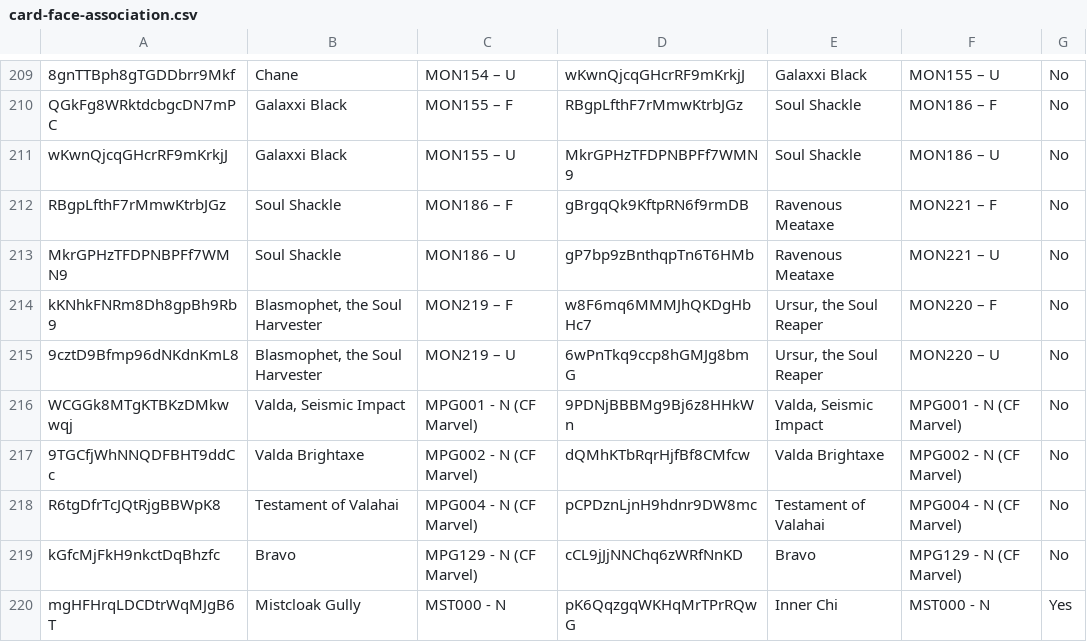
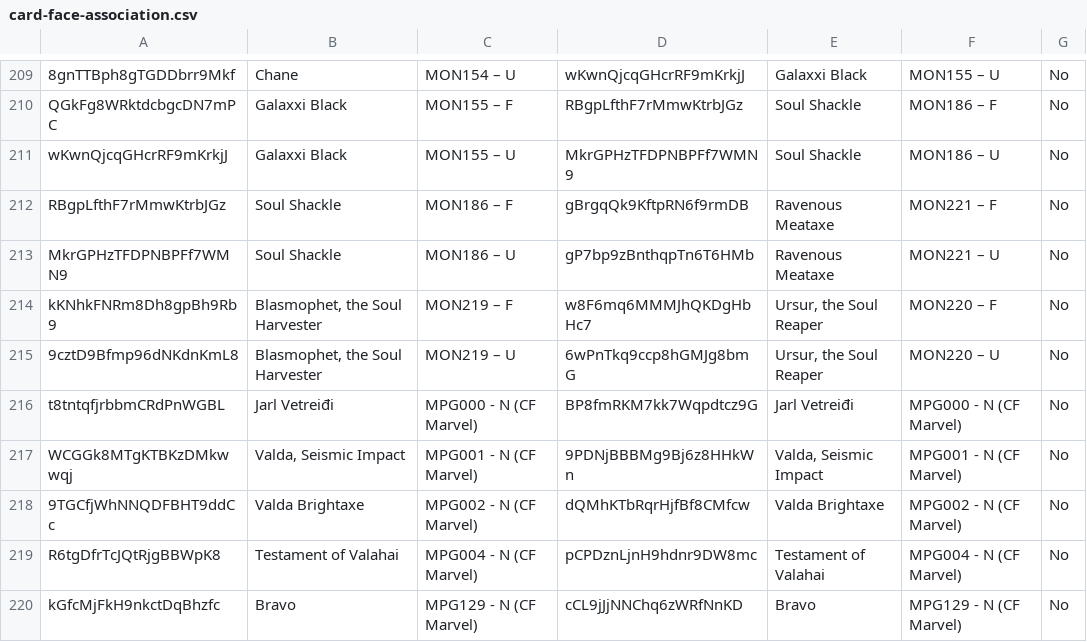
Before and after one commit to oliger/flesh-and-blood-cards, a CSV file: csvs/english/card-face-association.csv, drawn as a sheet; only a part is shown, gaps mark what is left out; the shorter side is filled out with more unchanged rows.

```diff
--- a/csvs/english/card-face-association.csv
+++ b/csvs/english/card-face-association.csv
@@ -215,2 +215,3 @@ kKNhkFNRm8Dh8gpBh9Rb9	Blasmophet, the Soul Harvester	MON219 – F	w8F6mq6MMMJhQK
 9cztD9Bfmp96dNKdnKmL8	Blasmophet, the Soul Harvester	MON219 – U	6wPnTkq9ccp8hGMJg8bmG	 Ursur, the Soul Reaper	MON220 – U	No		
+t8tntqfjrbbmCRdPnWGBL	Jarl Vetreiđi	MPG000 - N (CF Marvel)	BP8fmRKM7kk7Wqpdtcz9G	Jarl Vetreiđi	MPG000 - N (CF Marvel)	No		
 WCGGk8MTgKTBKzDMkwwqj	Valda, Seismic Impact	MPG001 - N (CF Marvel)	9PDNjBBBMg9Bj6z8HHkWn	Valda, Seismic Impact	MPG001 - N (CF Marvel)	No		
```
Also changed, not shown: csvs/english/artist.csv, csvs/english/set-printing.csv, 7 other files.
